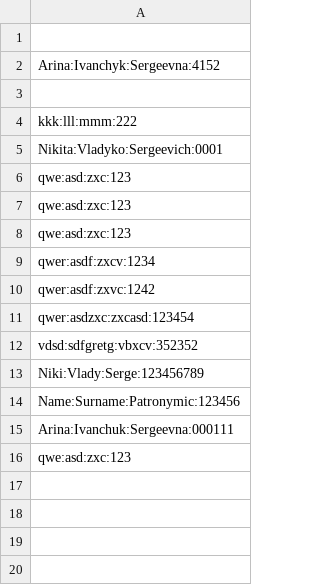
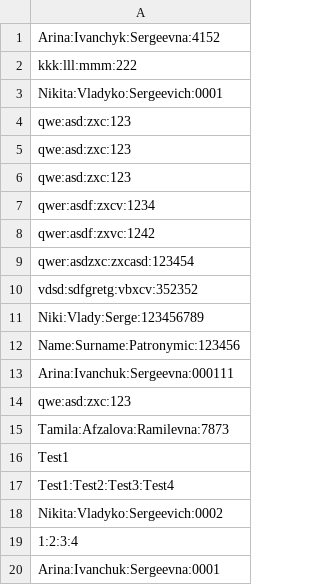
Before and after one commit to Ncknm/HW_007---Phone-Directory, a CSV file: phone_directory.csv, drawn as a sheet.

```diff
--- a/phone_directory.csv
+++ b/phone_directory.csv
@@ -1,4 +1,2 @@
-
 Arina:Ivanchyk:Sergeevna:4152
-
 kkk:lll:mmm:222
@@ -16 +14,7 @@ Arina:Ivanchuk:Sergeevna:000111
 qwe:asd:zxc:123
+Tamila:Afzalova:Ramilevna:7873
+Test1
+Test1:Test2:Test3:Test4
+Nikita:Vladyko:Sergeevich:0002
+1:2:3:4
+Arina:Ivanchuk:Sergeevna:0001
```
Also changed, not shown: 2 other files.
